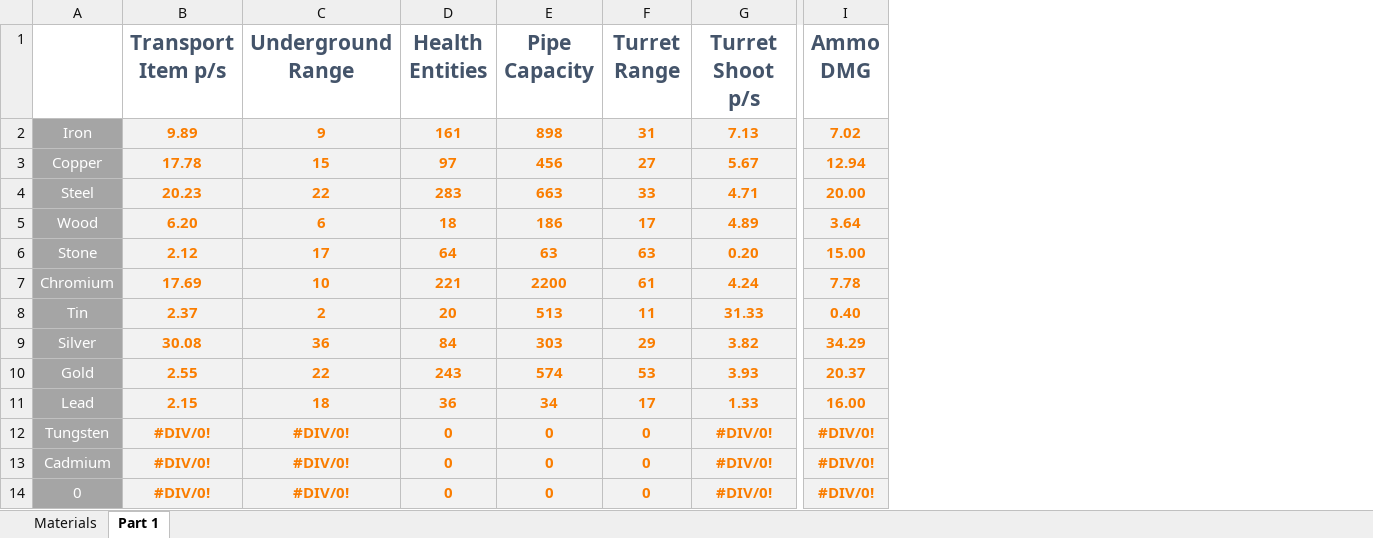
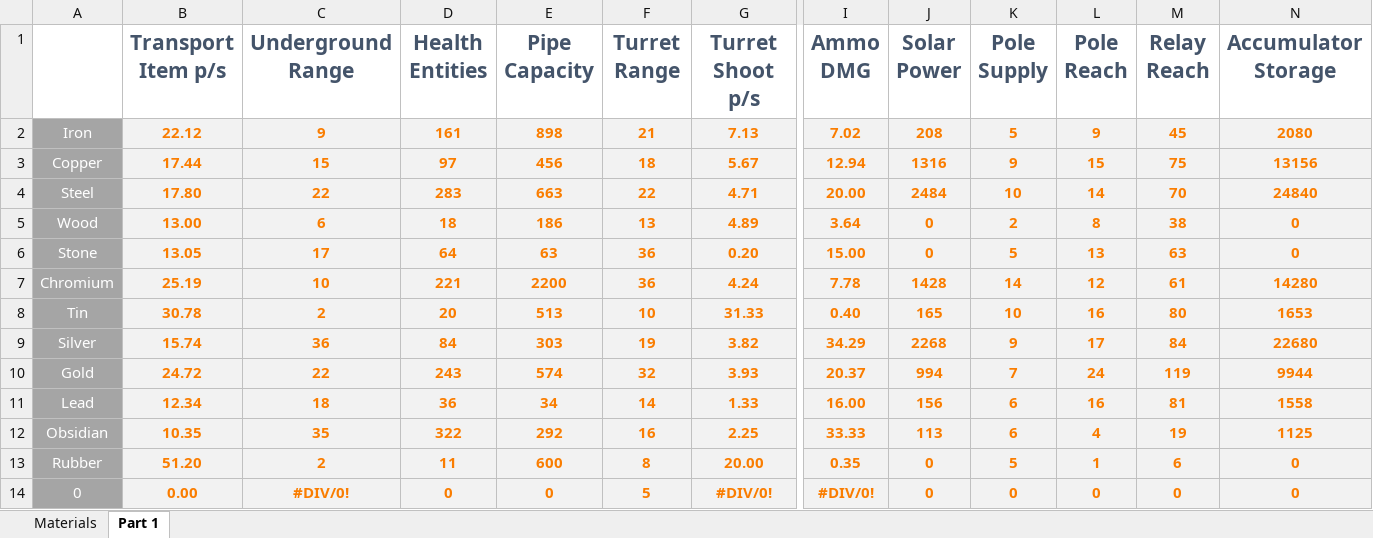
Before and after one commit to Dysoch/DyWorld, an Excel workbook: Info/balancing/metal system.xlsx, sheet Part 1, drawn as a sheet; only a part is shown, gaps mark what is left out; values as stored, in another font and other column widths than the file's, no borders; removed rows and columns are numbered as before the commit, all else as after; rows hold the shown columns only; the diff covers the shown part only; the diff names each change by its address in the sheet, - before the commit and + after, or states it on an @@ line.

```diff
--- a/Info/balancing/metal system.xlsx (sheet Part 1)
+++ b/Info/balancing/metal system.xlsx (sheet Part 1)
+column J (Solar Power), rows 2-11: 208 | 1316 | 2484 | 0 | 0 | 1428 | 165 | 2268 | 994 | 156; row 14: 0
+column K (Pole Supply), rows 2-11: 5 | 9 | 10 | 2 | 5 | 14 | 10 | 9 | 7 | 6; row 14: 0
+column L (Pole Reach), rows 2-11: 9 | 15 | 14 | 8 | 13 | 12 | 16 | 17 | 24 | 16; row 14: 0
+column M (Relay Reach), rows 2-11: 45 | 75 | 70 | 38 | 63 | 61 | 80 | 84 | 119 | 81; row 14: 0
+column N (Accumulator Storage), rows 2-11: 2080 | 13156 | 24840 | 0 | 0 | 14280 | 1653 | 22680 | 9944 | 1558; row 14: 0
-B2 (Transport Item p/s): 9.89
+B2 (Transport Item p/s): 22.12
-F2 (Turret Range): 31
+F2 (Turret Range): 21
-B3 (Transport Item p/s): 17.78
+B3 (Transport Item p/s): 17.44
-F3 (Turret Range): 27
+F3 (Turret Range): 18
-B4 (Transport Item p/s): 20.23
+B4 (Transport Item p/s): 17.80
-F4 (Turret Range): 33
+F4 (Turret Range): 22
-B5 (Transport Item p/s): 6.20
+B5 (Transport Item p/s): 13.00
-F5 (Turret Range): 17
+F5 (Turret Range): 13
-B6 (Transport Item p/s): 2.12
+B6 (Transport Item p/s): 13.05
-F6 (Turret Range): 63
+F6 (Turret Range): 36
-B7 (Transport Item p/s): 17.69
+B7 (Transport Item p/s): 25.19
-F7 (Turret Range): 61
+F7 (Turret Range): 36
-B8 (Transport Item p/s): 2.37
+B8 (Transport Item p/s): 30.78
-F8 (Turret Range): 11
+F8 (Turret Range): 10
-B9 (Transport Item p/s): 30.08
+B9 (Transport Item p/s): 15.74
-F9 (Turret Range): 29
+F9 (Turret Range): 19
-B10 (Transport Item p/s): 2.55
+B10 (Transport Item p/s): 24.72
-F10 (Turret Range): 53
+F10 (Turret Range): 32
-B11 (Transport Item p/s): 2.15
+B11 (Transport Item p/s): 12.34
-F11 (Turret Range): 17
+F11 (Turret Range): 14
-row 12: Tungsten | #DIV/0! | #DIV/0! | 0 | 0 | 0 | #DIV/0! | #DIV/0!
-row 13: Cadmium | #DIV/0! | #DIV/0! | 0 | 0 | 0 | #DIV/0! | #DIV/0!
+row 12: Obsidian | 10.35 | 35 | 322 | 292 | 16 | 2.25 | 33.33 | 113 | 6 | 4 | 19 | 1125
+row 13: Rubber | 51.20 | 2 | 11 | 600 | 8 | 20.00 | 0.35 | 0 | 5 | 1 | 6 | 0
-B14 (Transport Item p/s): #DIV/0!
+B14 (Transport Item p/s): 0.00
-F14 (Turret Range): 0
+F14 (Turret Range): 5
```
Also changed, not shown: 40 edited cells elsewhere in this sheet, sheet Materials, formulas that keep their value, 48 other files.
